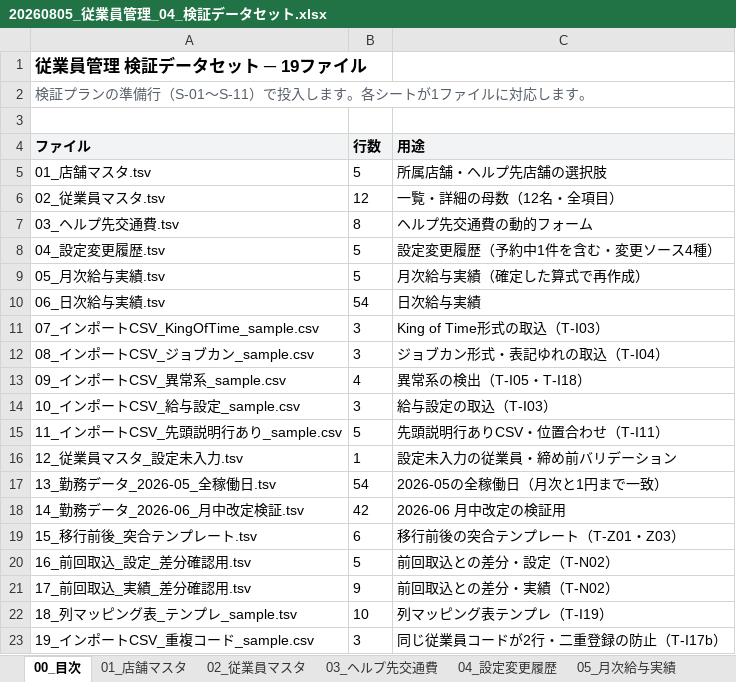
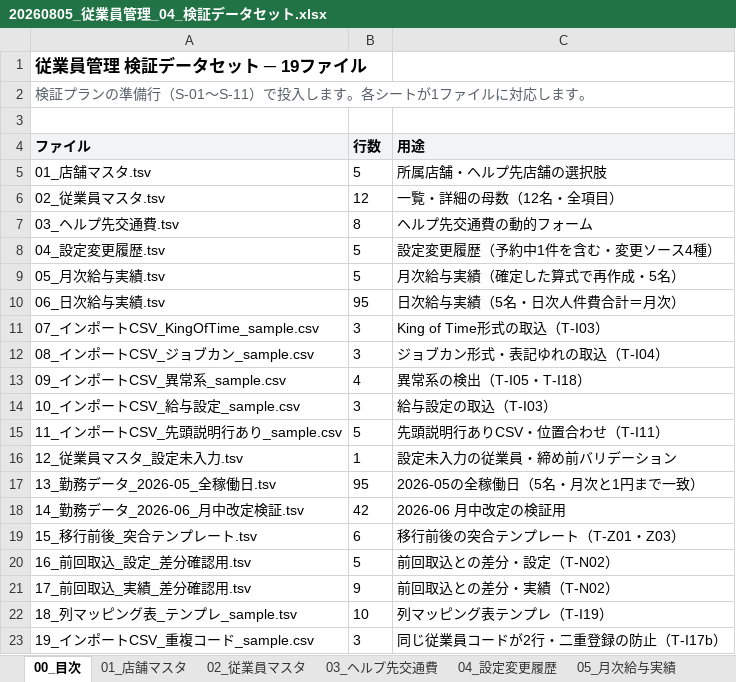
Before and after one commit to suguru789987/rakmy-employee-mgmt-spec, an Excel workbook: 20260805_従業員管理_04_検証データセット.xlsx, sheet 00_目次, drawn as a sheet; values as stored, in another font and other column widths than the file's, no borders; the diff names each change by its address in the sheet, - before the commit and + after, or states it on an @@ line.

```diff
--- a/20260805_従業員管理_04_検証データセット.xlsx (sheet 00_目次)
+++ b/20260805_従業員管理_04_検証データセット.xlsx (sheet 00_目次)
-C9 (用途): 月次給与実績（確定した算式で再作成）
+C9 (用途): 月次給与実績（確定した算式で再作成・5名）
-B10 (行数): 54
+B10 (行数): 95
-C10 (用途): 日次給与実績
+C10 (用途): 日次給与実績（5名・日次人件費合計＝月次）
-B17 (行数): 54
+B17 (行数): 95
-C17 (用途): 2026-05の全稼働日（月次と1円まで一致）
+C17 (用途): 2026-05の全稼働日（5名・月次と1円まで一致）
```
Also changed, not shown: sheet 06_日次給与実績, sheet 13_勤務データ_2026-05_全稼働日, 20260805_従業員管理_00_定義表.xlsx, 20260805_従業員管理_01_確認表.xlsx, 6 other files.
